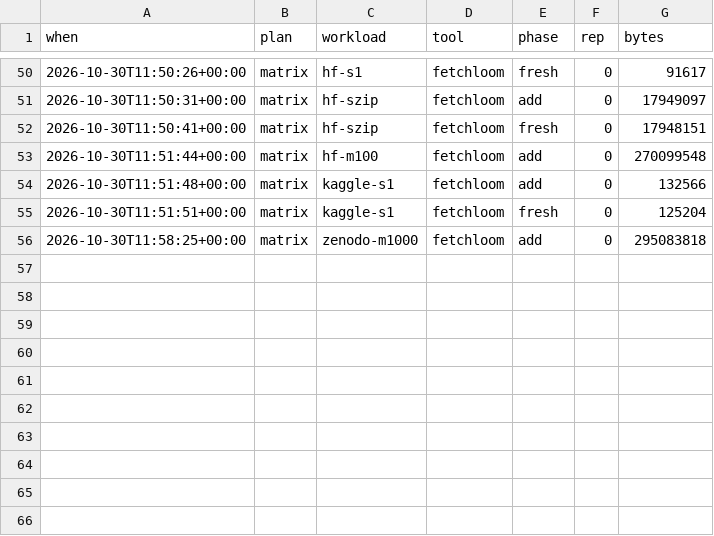
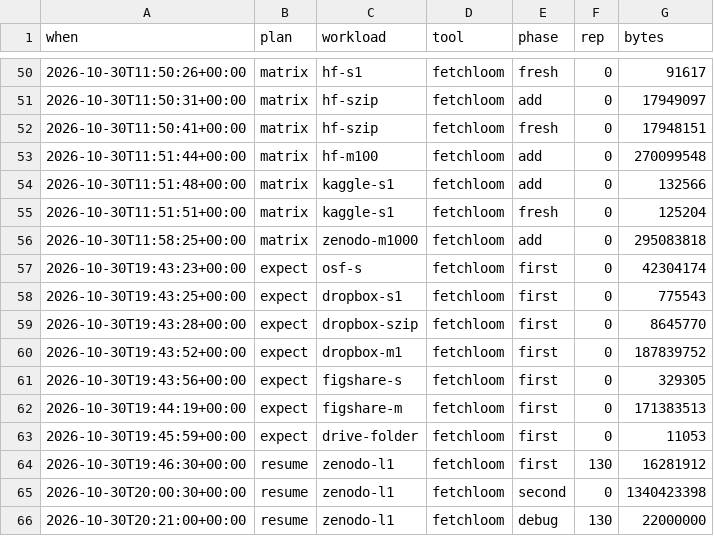
Before and after one commit to nikhil-yn-aix/fetchloom, a CSV file: bench/results/ledger.csv, drawn as a sheet; only a part is shown, gaps mark what is left out; the diff names each change by its address in the sheet, - before the commit and + after, or states it on an @@ line.

Commit message:
count the live checks in the download ledger

```diff
--- a/bench/results/ledger.csv
+++ b/bench/results/ledger.csv
+row 57: 2026-10-30T19:43:23+00:00 | expect | osf-s | fetchloom | first | 0 | 42304174
+row 58: 2026-10-30T19:43:25+00:00 | expect | dropbox-s1 | fetchloom | first | 0 | 775543
+row 59: 2026-10-30T19:43:28+00:00 | expect | dropbox-szip | fetchloom | first | 0 | 8645770
+row 60: 2026-10-30T19:43:52+00:00 | expect | dropbox-m1 | fetchloom | first | 0 | 187839752
+row 61: 2026-10-30T19:43:56+00:00 | expect | figshare-s | fetchloom | first | 0 | 329305
+row 62: 2026-10-30T19:44:19+00:00 | expect | figshare-m | fetchloom | first | 0 | 171383513
+row 63: 2026-10-30T19:45:59+00:00 | expect | drive-folder | fetchloom | first | 0 | 11053
+row 64: 2026-10-30T19:46:30+00:00 | resume | zenodo-l1 | fetchloom | first | 130 | 16281912
+row 65: 2026-10-30T20:00:30+00:00 | resume | zenodo-l1 | fetchloom | second | 0 | 1340423398
+row 66: 2026-10-30T20:21:00+00:00 | resume | zenodo-l1 | fetchloom | debug | 130 | 22000000
```
